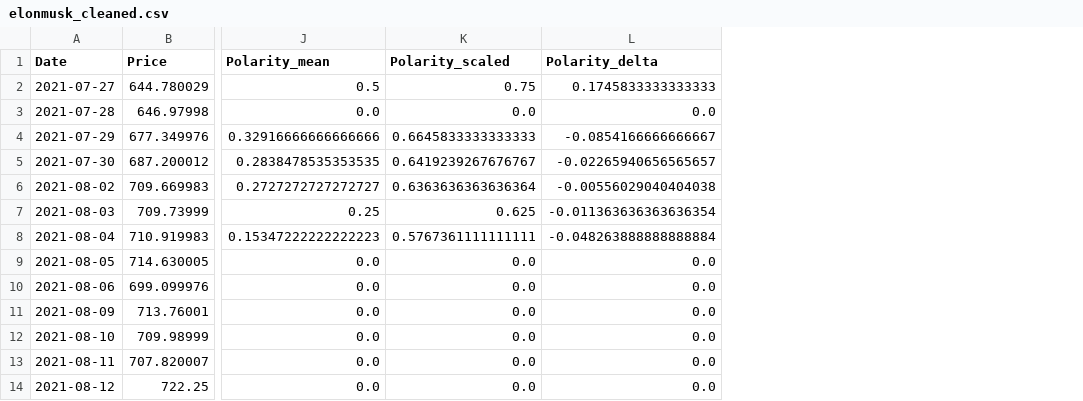
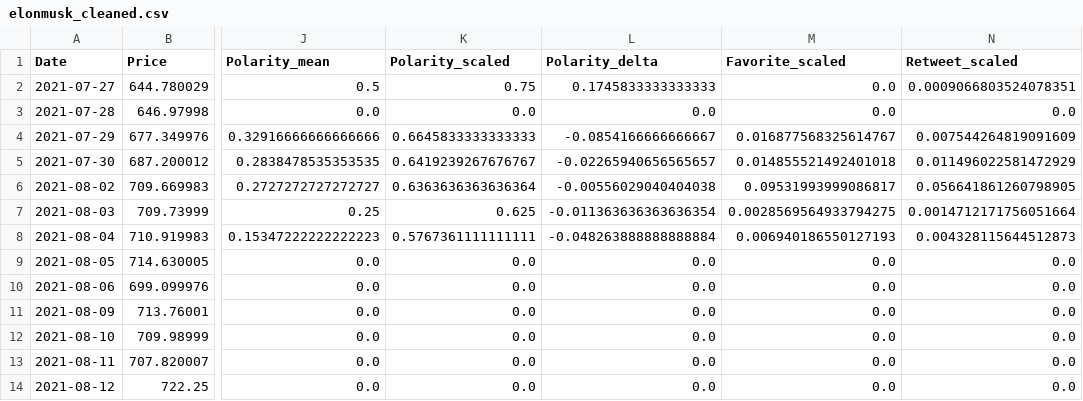
Before and after one commit to NB-01/twitter, a CSV file: data/processed/elonmusk_cleaned.csv, drawn as a sheet; only a part is shown, gaps mark what is left out; the diff names each change by its address in the sheet, - before the commit and + after, or states it on an @@ line.

Commit message:
new clean data

```diff
--- a/data/processed/elonmusk_cleaned.csv
+++ b/data/processed/elonmusk_cleaned.csv
+column M (Favorite_scaled), rows 2-14: 0.0 | 0.0 | 0.016877568325614767 | 0.014855521492401018 | 0.09531993999086817 | 0.0028569564933794275 | 0.006940186550127193 | 0.0 | 0.0 | 0.0 | 0.0 | 0.0 | 0.0
+column N (Retweet_scaled), rows 2-14: 0.0009066803524078351 | 0.0 | 0.007544264819091609 | 0.011496022581472929 | 0.056641861260798905 | 0.0014712171756051664 | 0.004328115644512873 | 0.0 | 0.0 | 0.0 | 0.0 | 0.0 | 0.0
```
Also changed, not shown: 9 other files.
